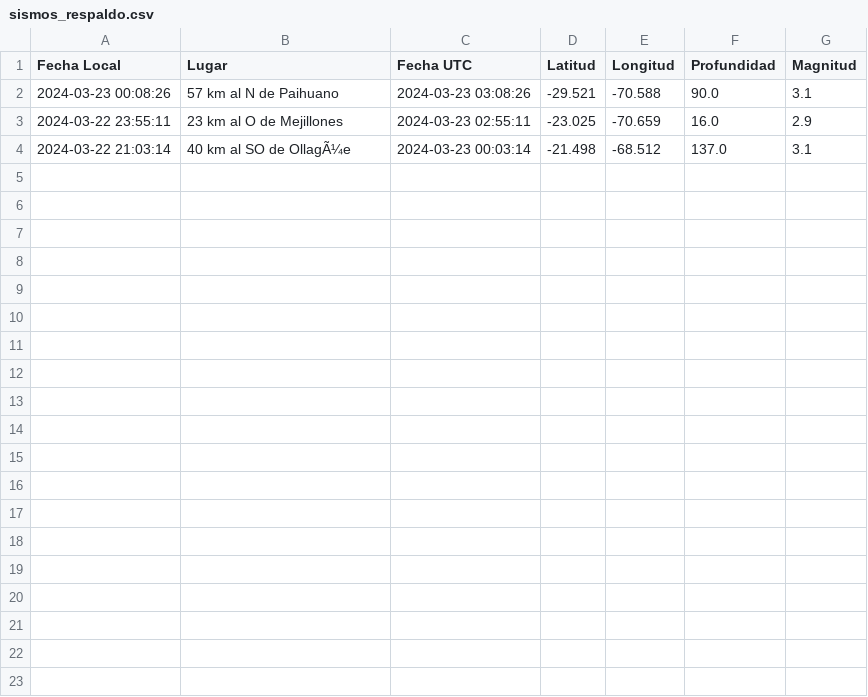
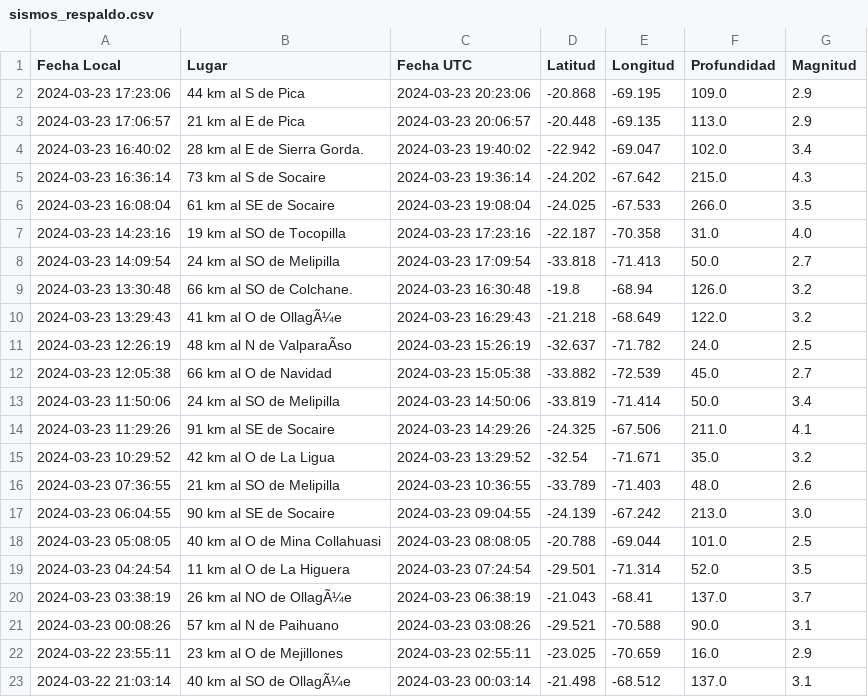
Before and after one commit to bi0punk/oled-quake-viewer, a CSV file: sismos_respaldo.csv, drawn as a sheet; the diff names each change by its address in the sheet, - before the commit and + after, or states it on an @@ line.

```diff
--- a/sismos_respaldo.csv
+++ b/sismos_respaldo.csv
+row 2: 2024-03-23 17:23:06 | 44 km al S de Pica | 2024-03-23 20:23:06 | -20.868 | -69.195 | 109.0 | 2.9
+row 3: 2024-03-23 17:06:57 | 21 km al E de Pica | 2024-03-23 20:06:57 | -20.448 | -69.135 | 113.0 | 2.9
+row 4: 2024-03-23 16:40:02 | 28 km al E de Sierra Gorda. | 2024-03-23 19:40:02 | -22.942 | -69.047 | 102.0 | 3.4
+row 5: 2024-03-23 16:36:14 | 73 km al S de Socaire | 2024-03-23 19:36:14 | -24.202 | -67.642 | 215.0 | 4.3
+row 6: 2024-03-23 16:08:04 | 61 km al SE de Socaire | 2024-03-23 19:08:04 | -24.025 | -67.533 | 266.0 | 3.5
+row 7: 2024-03-23 14:23:16 | 19 km al SO de Tocopilla | 2024-03-23 17:23:16 | -22.187 | -70.358 | 31.0 | 4.0
+row 8: 2024-03-23 14:09:54 | 24 km al SO de Melipilla | 2024-03-23 17:09:54 | -33.818 | -71.413 | 50.0 | 2.7
+row 9: 2024-03-23 13:30:48 | 66 km al SO de Colchane. | 2024-03-23 16:30:48 | -19.8 | -68.94 | 126.0 | 3.2
+row 10: 2024-03-23 13:29:43 | 41 km al O de OllagÃ¼e | 2024-03-23 16:29:43 | -21.218 | -68.649 | 122.0 | 3.2
+row 11: 2024-03-23 12:26:19 | 48 km al N de ValparaÃso | 2024-03-23 15:26:19 | -32.637 | -71.782 | 24.0 | 2.5
+row 12: 2024-03-23 12:05:38 | 66 km al O de Navidad | 2024-03-23 15:05:38 | -33.882 | -72.539 | 45.0 | 2.7
+row 13: 2024-03-23 11:50:06 | 24 km al SO de Melipilla | 2024-03-23 14:50:06 | -33.819 | -71.414 | 50.0 | 3.4
+row 14: 2024-03-23 11:29:26 | 91 km al SE de Socaire | 2024-03-23 14:29:26 | -24.325 | -67.506 | 211.0 | 4.1
+row 15: 2024-03-23 10:29:52 | 42 km al O de La Ligua | 2024-03-23 13:29:52 | -32.54 | -71.671 | 35.0 | 3.2
+row 16: 2024-03-23 07:36:55 | 21 km al SO de Melipilla | 2024-03-23 10:36:55 | -33.789 | -71.403 | 48.0 | 2.6
+row 17: 2024-03-23 06:04:55 | 90 km al SE de Socaire | 2024-03-23 09:04:55 | -24.139 | -67.242 | 213.0 | 3.0
+row 18: 2024-03-23 05:08:05 | 40 km al O de Mina Collahuasi | 2024-03-23 08:08:05 | -20.788 | -69.044 | 101.0 | 2.5
+row 19: 2024-03-23 04:24:54 | 11 km al O de La Higuera | 2024-03-23 07:24:54 | -29.501 | -71.314 | 52.0 | 3.5
+row 20: 2024-03-23 03:38:19 | 26 km al NO de OllagÃ¼e | 2024-03-23 06:38:19 | -21.043 | -68.41 | 137.0 | 3.7
```
Also changed, not shown: 3 other files.
